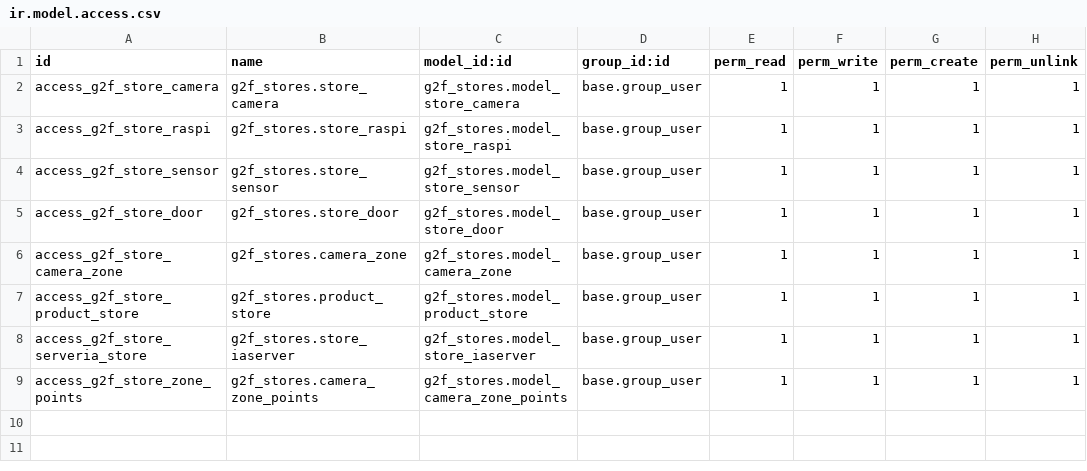
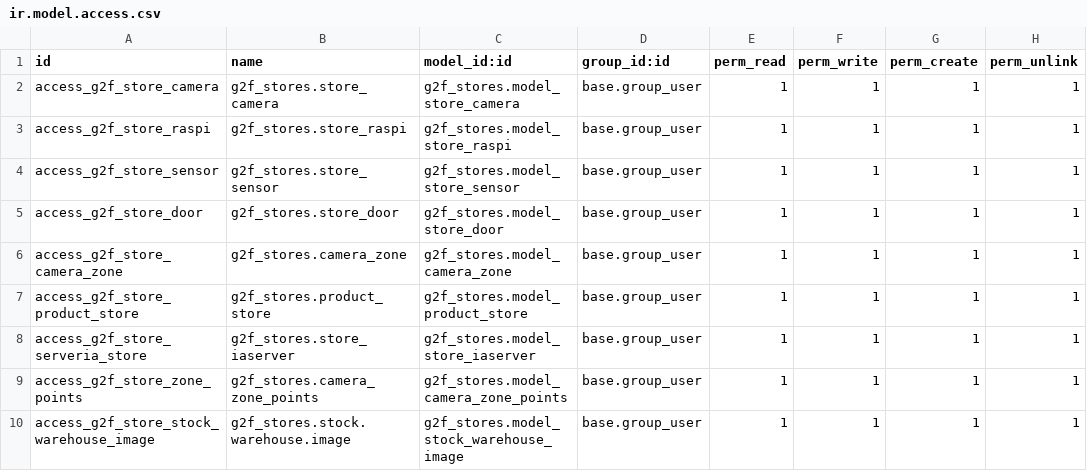
Before and after one commit to RLJO/go2future, a CSV file: g2f_stores/security/ir.model.access.csv, drawn as a sheet.

Commit message:
[Feat/g2f_stores] new model store images

```diff
--- a/g2f_stores/security/ir.model.access.csv
+++ b/g2f_stores/security/ir.model.access.csv
@@ -9 +9,2 @@ access_g2f_store_serveria_store,g2f_stores.store_iaserver,g2f_stores.model_store
 access_g2f_store_zone_points,g2f_stores.camera_zone_points,g2f_stores.model_camera_zone_points,base.group_user,1,1,1,1
+access_g2f_store_stock_warehouse_image,g2f_stores.stock.warehouse.image,g2f_stores.model_stock_warehouse_image,base.group_user,1,1,1,1
```
Also changed, not shown: 2 other files.
